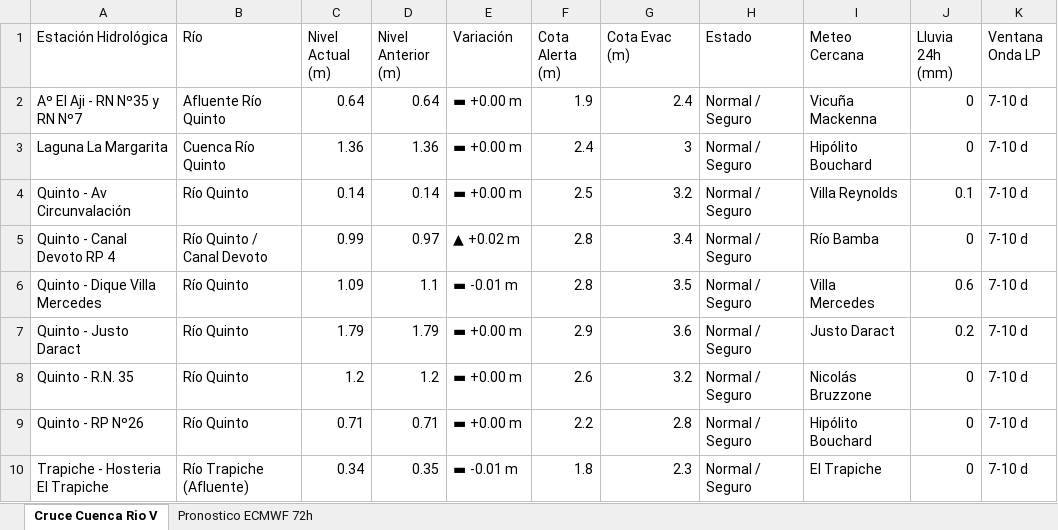
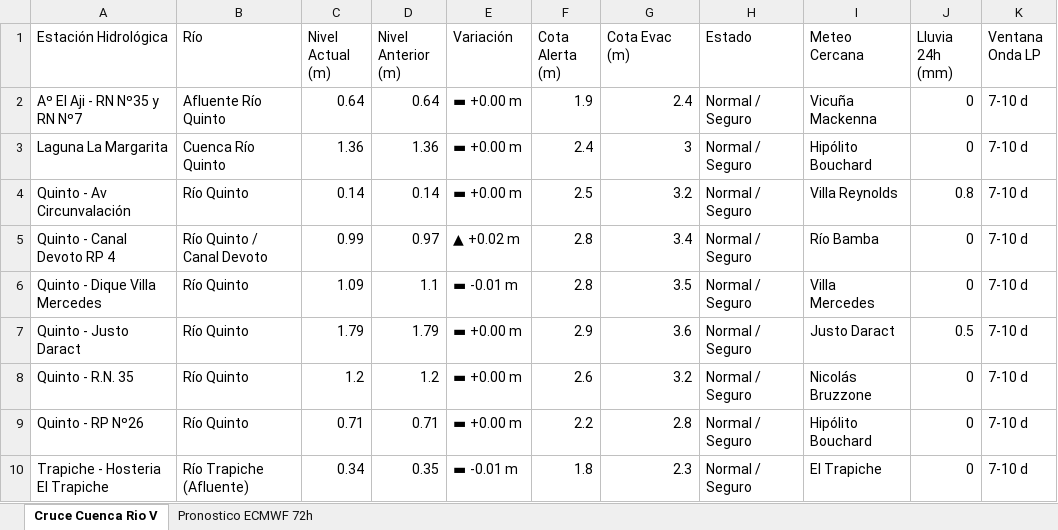
Before and after one commit to contactoiarrd-crypto/sat-cuenca-rio-v, an Excel workbook: sat_unificado_rio_v_triprovincial.xlsx, sheet Cruce Cuenca Rio V, drawn as a sheet; values as stored, in another font and other column widths than the file's, no borders; the diff names each change by its address in the sheet, - before the commit and + after, or states it on an @@ line.

```diff
--- a/sat_unificado_rio_v_triprovincial.xlsx (sheet Cruce Cuenca Rio V)
+++ b/sat_unificado_rio_v_triprovincial.xlsx (sheet Cruce Cuenca Rio V)
-J4 (Lluvia 24h (mm)): 0.1
+J4 (Lluvia 24h (mm)): 0.8
-J6 (Lluvia 24h (mm)): 0.6
+J6 (Lluvia 24h (mm)): 0
-J7 (Lluvia 24h (mm)): 0.2
+J7 (Lluvia 24h (mm)): 0.5
```
Also changed, not shown: sheet Pronostico ECMWF 72h, 2 other files.
